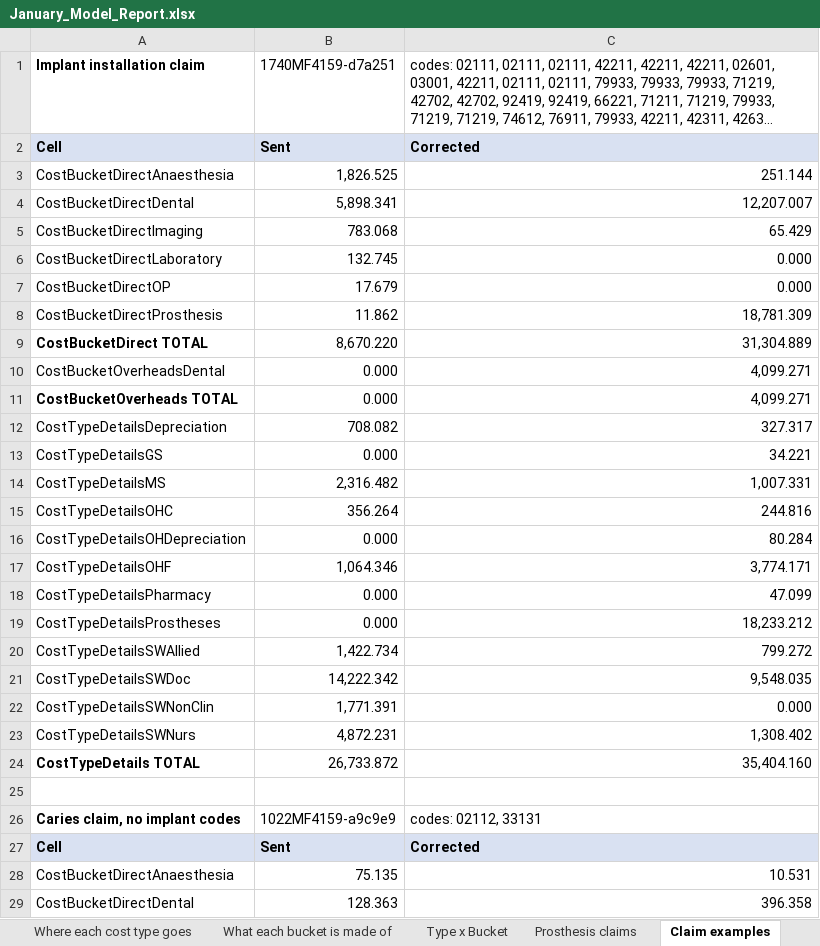
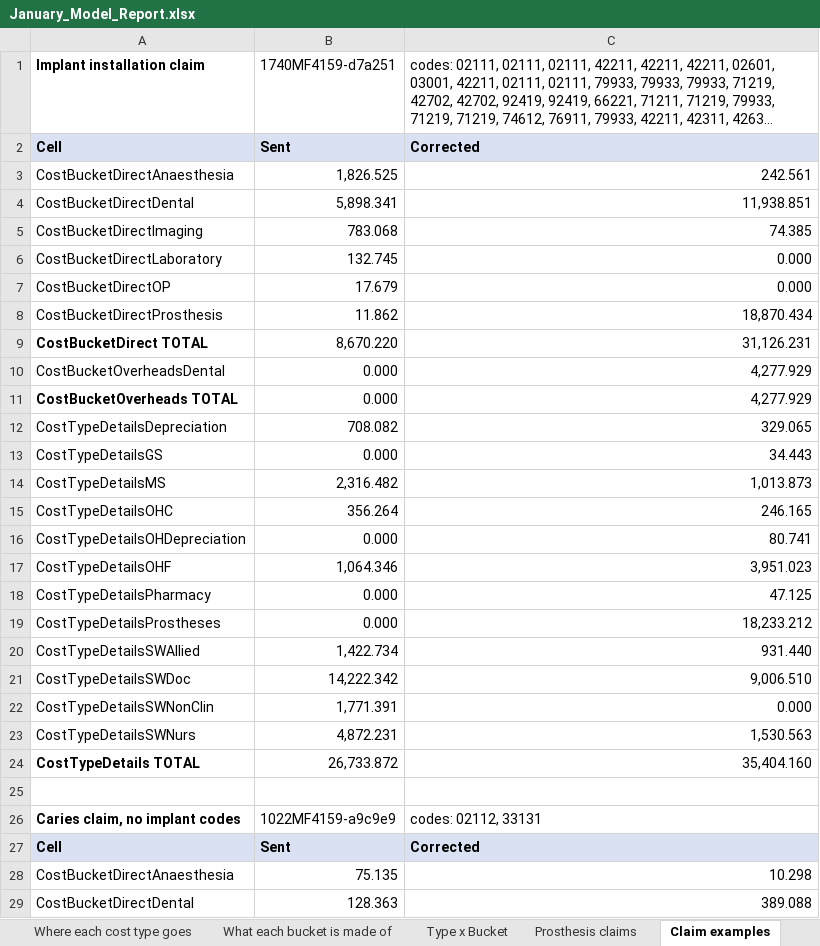
Before and after one commit to htahoun/Clinical-Costing, an Excel workbook: output/January_Model_Report.xlsx, sheet Claim examples, drawn as a sheet; only a part is shown; long unchanged cells end in …; values as stored, in another font and other column widths than the file's, no borders; the diff covers the shown part only; the diff names each change by its address in the sheet, - before the commit and + after, or states it on an @@ line.

```diff
--- a/output/January_Model_Report.xlsx (sheet Claim examples)
+++ b/output/January_Model_Report.xlsx (sheet Claim examples)
-C3: 251.144
+C3: 242.561
-C4: 12,207.007
+C4: 11,938.851
-C5: 65.429
+C5: 74.385
-C8: 18,781.309
+C8: 18,870.434
-C9: 31,304.889
+C9: 31,126.231
-C10:C11: 4,099.271
+C10:C11: 4,277.929
-C12: 327.317
+C12: 329.065
-C13: 34.221
+C13: 34.443
-C14: 1,007.331
+C14: 1,013.873
-C15: 244.816
+C15: 246.165
-C16: 80.284
+C16: 80.741
-C17: 3,774.171
+C17: 3,951.023
-C18: 47.099
+C18: 47.125
-C20: 799.272
+C20: 931.440
-C21: 9,548.035
+C21: 9,006.510
-C23: 1,308.402
+C23: 1,530.563
-C28: 10.531
+C28: 10.298
-C29: 396.358
+C29: 389.088
```
Also changed, not shown: 14 edited cells elsewhere in this sheet, sheet Prosthesis claims, sheet What each bucket is made of, sheet Type x Bucket, sheet Log, sheet Cost types, sheet Where each cost type goes, 2 more sheets, input/Ledger_by_Cost_Type_FY2025.xlsx, output/Rerouting_Internal_to_DOH.xlsx, 6 other files.
